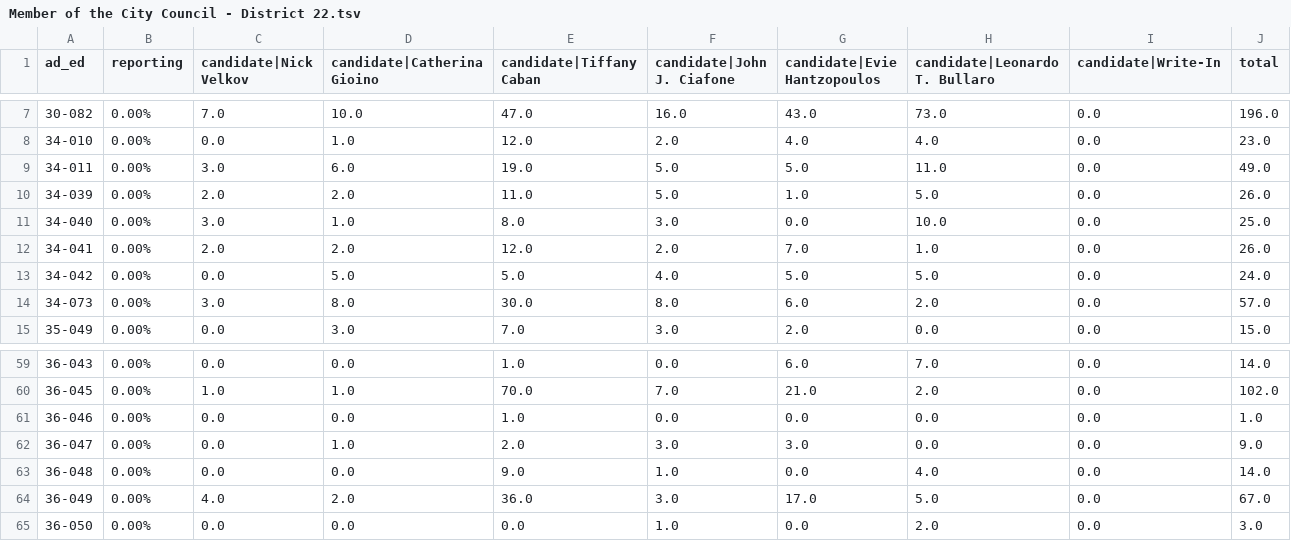
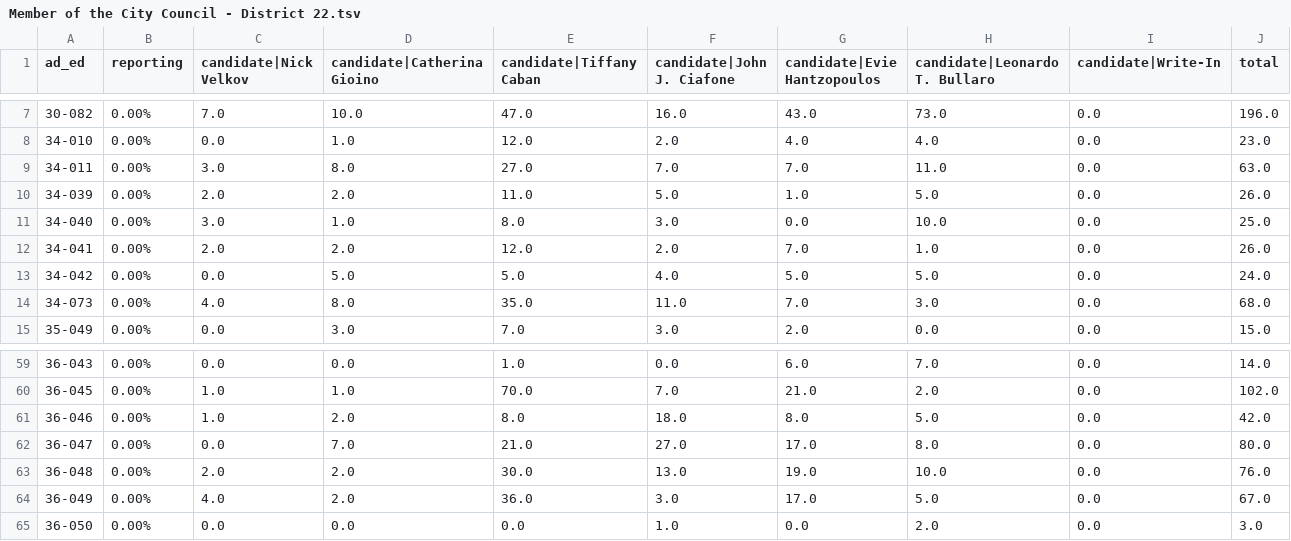
Before and after one commit to sabrinadchan/dsa-for-the-many, a TSV file: data/2021/Member of the City Council - District 22.tsv, drawn as a sheet; only a part is shown, gaps mark what is left out; the diff covers the shown part only.

```diff
--- a/data/2021/Member of the City Council - District 22.tsv
+++ b/data/2021/Member of the City Council - District 22.tsv
@@ -8,3 +8,3 @@ ad_ed	reporting	candidate|Nick Velkov	candidate|Catherina Gioino	candidate|Tiffa
 34-010	0.00%	0.0	1.0	12.0	2.0	4.0	4.0	0.0	23.0
-34-011	0.00%	3.0	6.0	19.0	5.0	5.0	11.0	0.0	49.0
+34-011	0.00%	3.0	8.0	27.0	7.0	7.0	11.0	0.0	63.0
 34-039	0.00%	2.0	2.0	11.0	5.0	1.0	5.0	0.0	26.0
@@ -13,3 +13,3 @@ ad_ed	reporting	candidate|Nick Velkov	candidate|Catherina Gioino	candidate|Tiffa
 34-042	0.00%	0.0	5.0	5.0	4.0	5.0	5.0	0.0	24.0
-34-073	0.00%	3.0	8.0	30.0	8.0	6.0	2.0	0.0	57.0
+34-073	0.00%	4.0	8.0	35.0	11.0	7.0	3.0	0.0	68.0
 35-049	0.00%	0.0	3.0	7.0	3.0	2.0	0.0	0.0	15.0
@@ -60,5 +60,5 @@ ad_ed	reporting	candidate|Nick Velkov	candidate|Catherina Gioino	candidate|Tiffa
 36-045	0.00%	1.0	1.0	70.0	7.0	21.0	2.0	0.0	102.0
-36-046	0.00%	0.0	0.0	1.0	0.0	0.0	0.0	0.0	1.0
-36-047	0.00%	0.0	1.0	2.0	3.0	3.0	0.0	0.0	9.0
-36-048	0.00%	0.0	0.0	9.0	1.0	0.0	4.0	0.0	14.0
+36-046	0.00%	1.0	2.0	8.0	18.0	8.0	5.0	0.0	42.0
+36-047	0.00%	0.0	7.0	21.0	27.0	17.0	8.0	0.0	80.0
+36-048	0.00%	2.0	2.0	30.0	13.0	19.0	10.0	0.0	76.0
 36-049	0.00%	4.0	2.0	36.0	3.0	17.0	5.0	0.0	67.0
```
Also changed, not shown: 7 edited cells elsewhere in this file, data/2021/Member of the City Council - District 14.tsv, data/2021/Member of the City Council - District 35.tsv, 4 other files.
